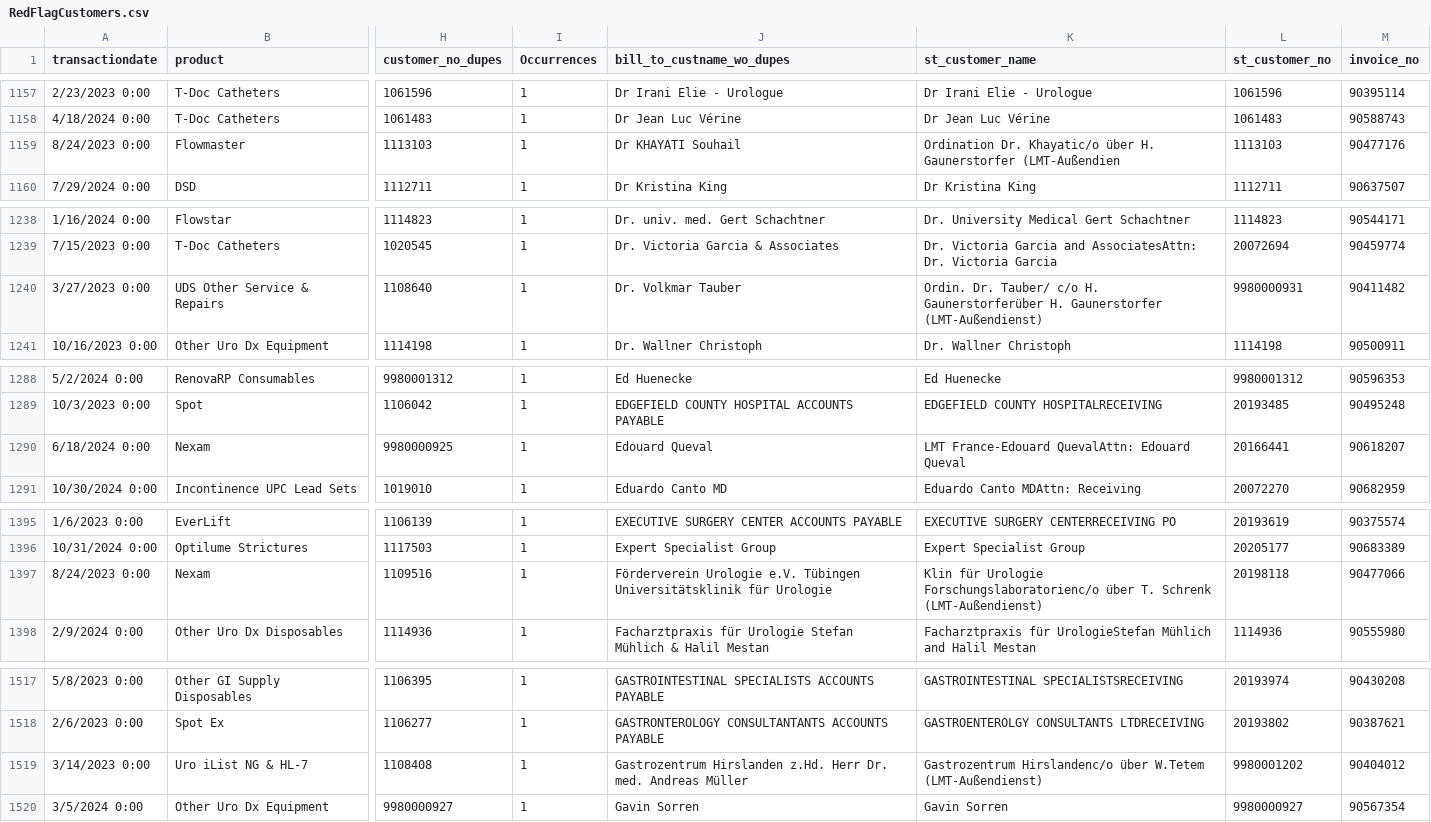
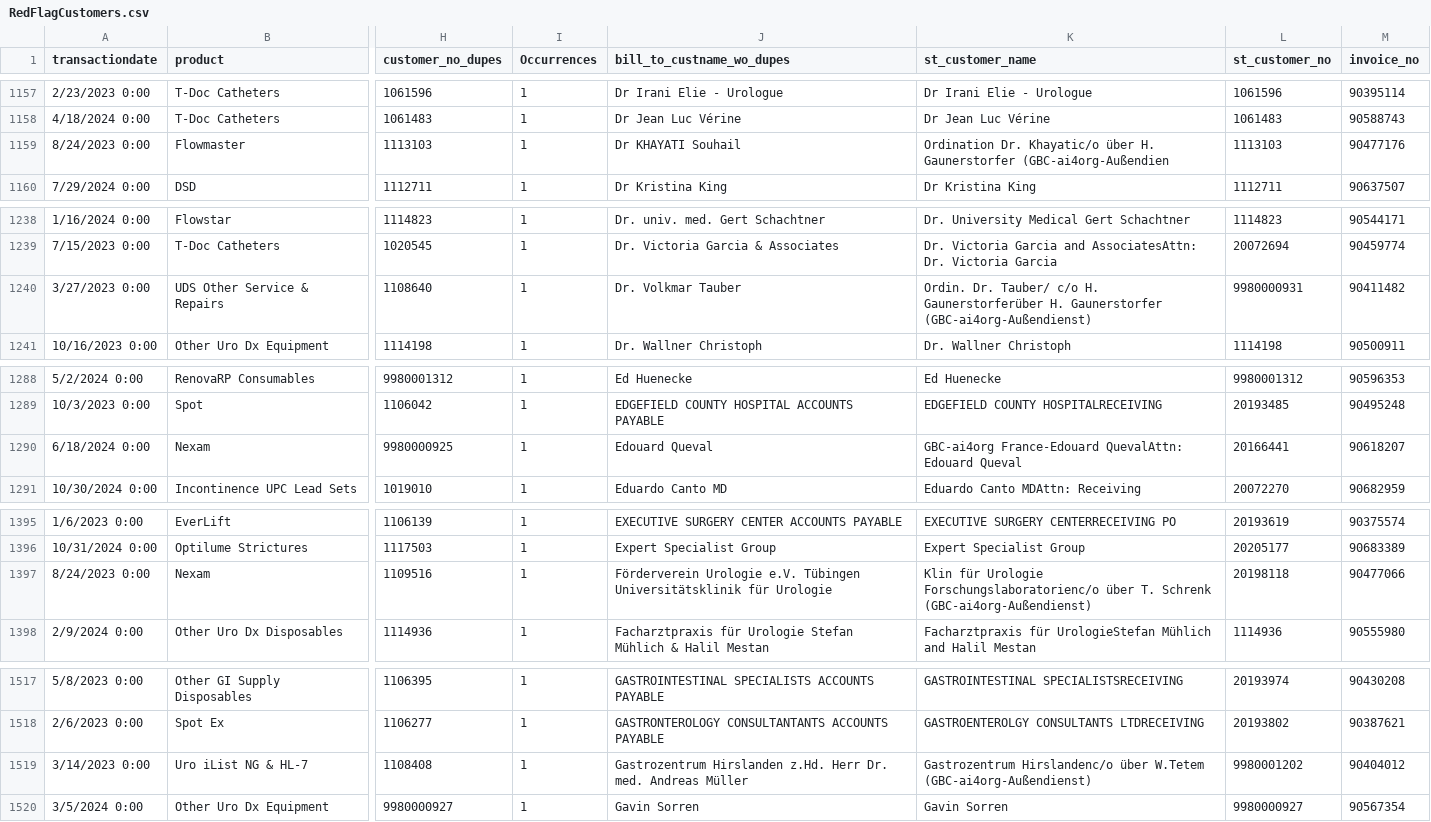
Before and after one commit to OnlineGBC/ChurnEnhance, a CSV file: files/RedFlagCustomers.csv, drawn as a sheet; only a part is shown, gaps mark what is left out; the diff covers the shown part only; the diff names each change by its address in the sheet, - before the commit and + after, or states it on an @@ line.

Commit message:
Rebrand to GBC-ai4org software services firm
- Replace all Laborie/LMT references with GBC-ai4org across source, prompts, templates, README, and seed CSVs
- Reframe LLM prompts: medical device company -> software services firm
- Rename Laborie subsidiary names to software-themed equivalents in CSVs (e.g., Medical Samples - Mother & Baby -> Demo Accounts - Consumer Apps)
- Replace Laborie logo with new GBC-ai4org logo (jpg)
- New vibrant color scheme: electric blue + amber accent (replacing muted teal/cream)
- Rename brand-teal*/brand-cream* tokens to brand-primary*/brand-accent* across all templates
- Rename sidebar tagline to 'Agentic Retention & Growth Platform'

```diff
--- a/files/RedFlagCustomers.csv
+++ b/files/RedFlagCustomers.csv
-K1159 (st_customer_name): …H. Gaunerstorfer (LMT-Außendien
+K1159 (st_customer_name): …H. Gaunerstorfer (GBC-ai4org-Außendien
-K1240 (st_customer_name): …H. Gaunerstorfer (LMT-Außendienst)
+K1240 (st_customer_name): …H. Gaunerstorfer (GBC-ai4org-Außendienst)
-K1290 (st_customer_name): LMT France-Edouard QuevalAttn:…
+K1290 (st_customer_name): GBC-ai4org France-Edouard QuevalAttn:…
-K1397 (st_customer_name): …T. Schrenk (LMT-Außendienst)
+K1397 (st_customer_name): …T. Schrenk (GBC-ai4org-Außendienst)
-K1519 (st_customer_name): …über W.Tetem (LMT-Außendienst)
+K1519 (st_customer_name): …über W.Tetem (GBC-ai4org-Außendienst)
```
Also changed, not shown: 22 edited cells elsewhere in this file, 30 other files.
